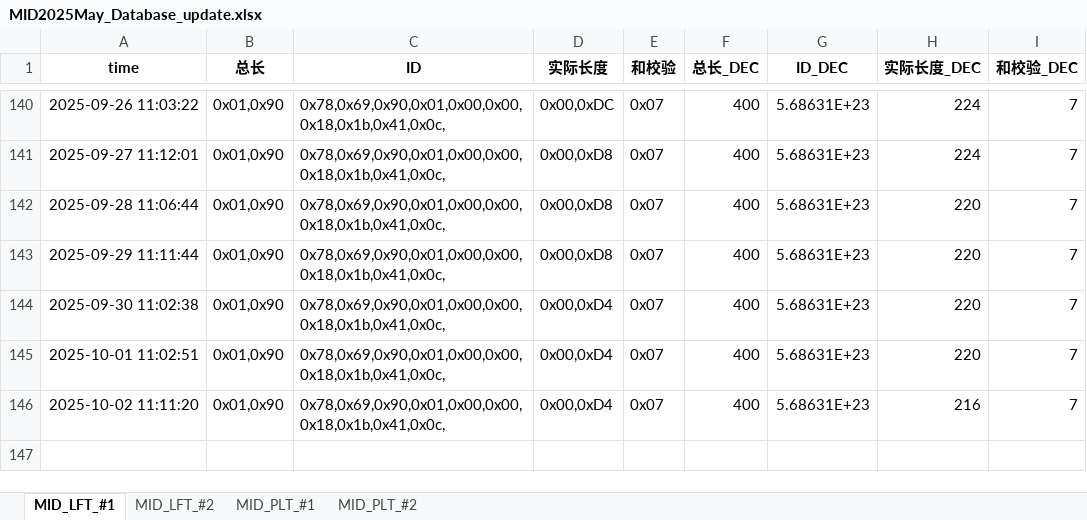
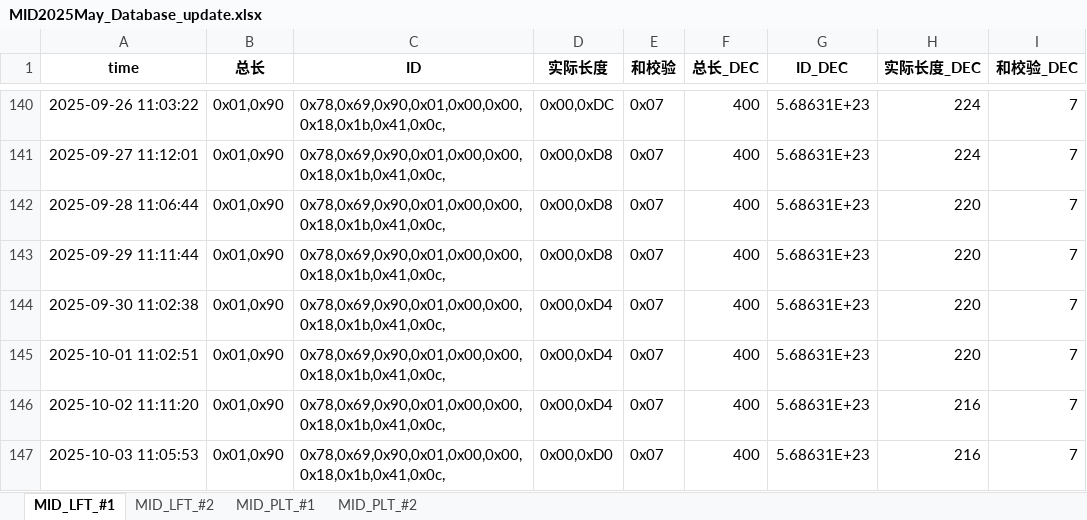
Before and after one commit to weichencsu/millwear_demoapp, an Excel workbook: MID2025May_Database_update.xlsx, sheet MID_LFT_#1, drawn as a sheet; only a part is shown, gaps mark what is left out; values as stored, in another font and other column widths than the file's, no borders; the diff names each change by its address in the sheet, - before the commit and + after, or states it on an @@ line.

```diff
--- a/MID2025May_Database_update.xlsx (sheet MID_LFT_#1)
+++ b/MID2025May_Database_update.xlsx (sheet MID_LFT_#1)
+row 147: 2025-10-03 11:05:53 | 0x01,0x90 | 0x78,0x69,0x90,0x01,0x00,0x00,0x18,0x1b,0x41,0x0c, | 0x00,0xD0 | 0x07 | 400 | 5.68631E+23 | 216 | 7
```
Also changed, not shown: sheet MID_PLT_#2, sheet MID_PLT_#1, sheet MID_LFT_#2.
